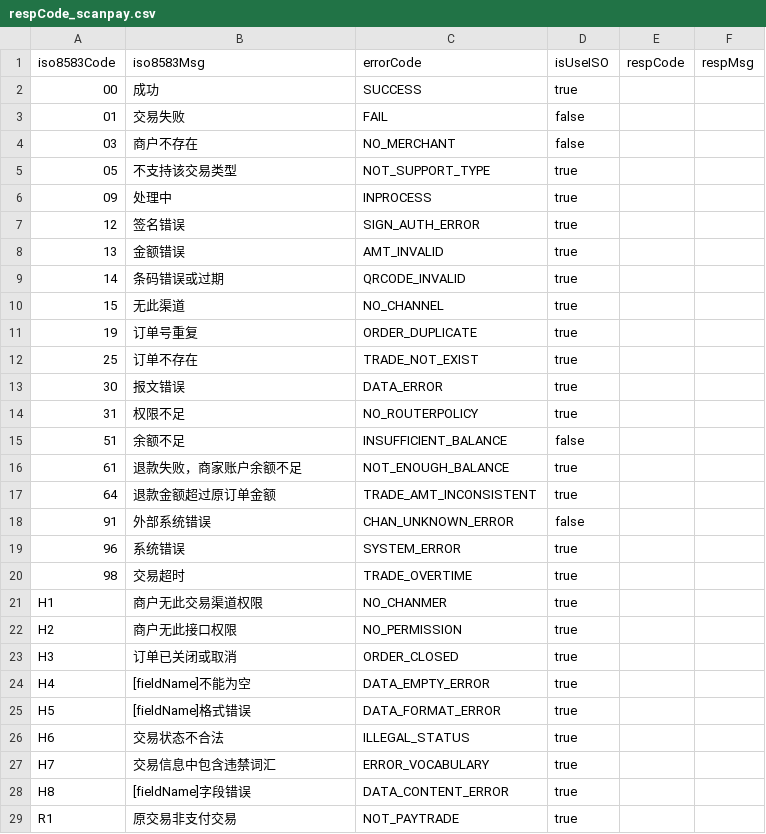
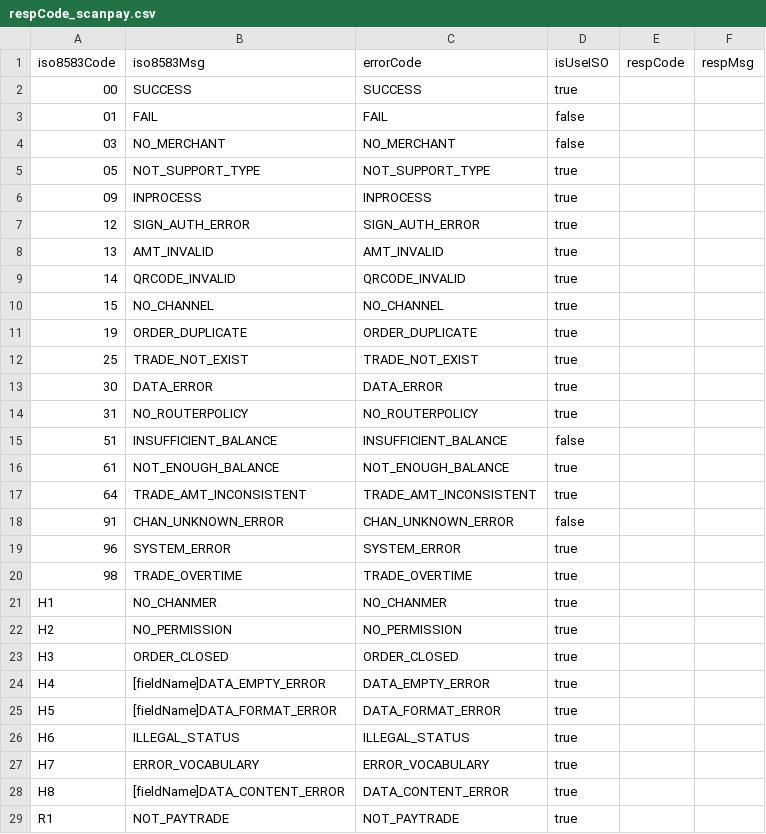
Before and after one commit to mamh-mixed/android-demos, a CSV file: data/respCode_scanpay.csv, drawn as a sheet; only a part is shown; the diff covers the shown part only.

Commit message:
应答码翻译成英文

```diff
--- a/data/respCode_scanpay.csv
+++ b/data/respCode_scanpay.csv
@@ -1,29 +1,29 @@
 iso8583Code,iso8583Msg,errorCode,isUseISO,respCode,respMsg
-00,成功,SUCCESS,true,,
-01,交易失败,FAIL,false,,
-03,商户不存在,NO_MERCHANT,false,,
-05,不支持该交易类型,NOT_SUPPORT_TYPE,true,,
-09,处理中,INPROCESS,true,,
-12,签名错误,SIGN_AUTH_ERROR,true,,
-13,金额错误,AMT_INVALID,true,,
-14,条码错误或过期,QRCODE_INVALID,true,,
-15,无此渠道,NO_CHANNEL,true,,
-19,订单号重复,ORDER_DUPLICATE,true,,
-25,订单不存在,TRADE_NOT_EXIST,true,,
-30,报文错误,DATA_ERROR,true,,
-31,权限不足,NO_ROUTERPOLICY,true,,
-51,余额不足,INSUFFICIENT_BALANCE,false,,
-61,退款失败，商家账户余额不足,NOT_ENOUGH_BALANCE,true,,
-64,退款金额超过原订单金额,TRADE_AMT_INCONSISTENT,true,,
-91,外部系统错误,CHAN_UNKNOWN_ERROR,false,,
-96,系统错误,SYSTEM_ERROR,true,,
-98,交易超时,TRADE_OVERTIME,true,,
-H1,商户无此交易渠道权限,NO_CHANMER,true,,
-H2,商户无此接口权限,NO_PERMISSION,true,,
-H3,订单已关闭或取消,ORDER_CLOSED,true,,
-H4,[fieldName]不能为空,DATA_EMPTY_ERROR,true,,
-H5,[fieldName]格式错误,DATA_FORMAT_ERROR,true,,
-H6,交易状态不合法,ILLEGAL_STATUS,true,,
-H7,交易信息中包含违禁词汇,ERROR_VOCABULARY,true,,
-H8,[fieldName]字段错误,DATA_CONTENT_ERROR,true,,
-R1,原交易非支付交易,NOT_PAYTRADE,true,,
+00,SUCCESS,SUCCESS,true,,
+01,FAIL,FAIL,false,,
+03,NO_MERCHANT,NO_MERCHANT,false,,
+05,NOT_SUPPORT_TYPE,NOT_SUPPORT_TYPE,true,,
+09,INPROCESS,INPROCESS,true,,
+12,SIGN_AUTH_ERROR,SIGN_AUTH_ERROR,true,,
+13,AMT_INVALID,AMT_INVALID,true,,
+14,QRCODE_INVALID,QRCODE_INVALID,true,,
+15,NO_CHANNEL,NO_CHANNEL,true,,
+19,ORDER_DUPLICATE,ORDER_DUPLICATE,true,,
+25,TRADE_NOT_EXIST,TRADE_NOT_EXIST,true,,
+30,DATA_ERROR,DATA_ERROR,true,,
+31,NO_ROUTERPOLICY,NO_ROUTERPOLICY,true,,
+51,INSUFFICIENT_BALANCE,INSUFFICIENT_BALANCE,false,,
+61,NOT_ENOUGH_BALANCE,NOT_ENOUGH_BALANCE,true,,
+64,TRADE_AMT_INCONSISTENT,TRADE_AMT_INCONSISTENT,true,,
+91,CHAN_UNKNOWN_ERROR,CHAN_UNKNOWN_ERROR,false,,
+96,SYSTEM_ERROR,SYSTEM_ERROR,true,,
+98,TRADE_OVERTIME,TRADE_OVERTIME,true,,
+H1,NO_CHANMER,NO_CHANMER,true,,
+H2,NO_PERMISSION,NO_PERMISSION,true,,
+H3,ORDER_CLOSED,ORDER_CLOSED,true,,
+H4,[fieldName]DATA_EMPTY_ERROR,DATA_EMPTY_ERROR,true,,
+H5,[fieldName]DATA_FORMAT_ERROR,DATA_FORMAT_ERROR,true,,
+H6,ILLEGAL_STATUS,ILLEGAL_STATUS,true,,
+H7,ERROR_VOCABULARY,ERROR_VOCABULARY,true,,
+H8,[fieldName]DATA_CONTENT_ERROR,DATA_CONTENT_ERROR,true,,
+R1,NOT_PAYTRADE,NOT_PAYTRADE,true,,
```
Also changed, not shown: 15 edited cells elsewhere in this file.
